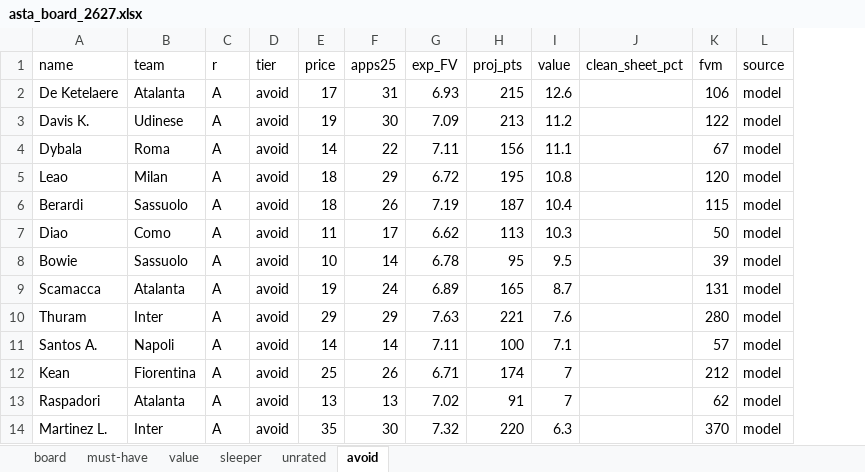
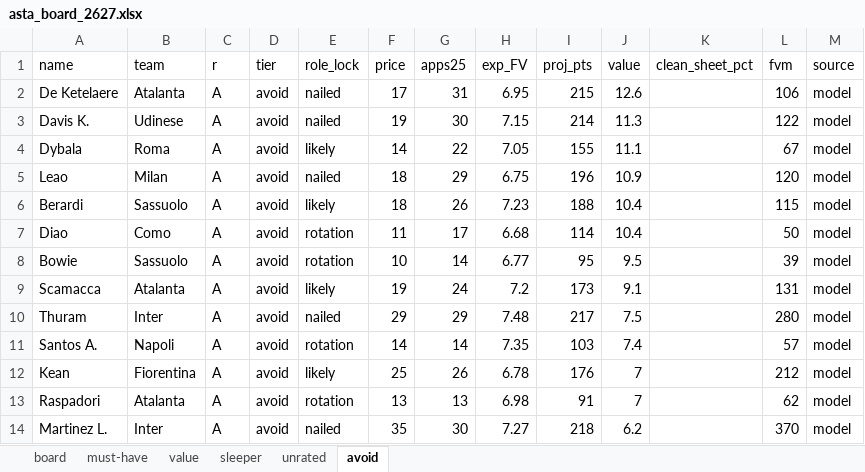
Before and after one commit to LedjoLleshaj/fantacalcio_predictor, an Excel workbook: fantacalcio/asta_board_2627.xlsx, sheet avoid, drawn as a sheet; only a part is shown; values as stored, in another font and other column widths than the file's, no borders; addresses are those after the commit; the diff covers the shown part only; the diff names each change by its address in the sheet, - before the commit and + after, or states it on an @@ line.

```diff
--- a/fantacalcio/asta_board_2627.xlsx (sheet avoid)
+++ b/fantacalcio/asta_board_2627.xlsx (sheet avoid)
+column E (role_lock), rows 2-14: nailed | nailed | likely | nailed | likely | rotation | rotation | likely | nailed | rotation | likely | rotation | nailed
-H2 (exp_FV): 6.93
+H2 (exp_FV): 6.95
-H3 (exp_FV): 7.09
+H3 (exp_FV): 7.15
-I3 (proj_pts): 213
+I3 (proj_pts): 214
-J3 (value): 11.2
+J3 (value): 11.3
-H4 (exp_FV): 7.11
+H4 (exp_FV): 7.05
-I4 (proj_pts): 156
+I4 (proj_pts): 155
-H5 (exp_FV): 6.72
+H5 (exp_FV): 6.75
-I5 (proj_pts): 195
+I5 (proj_pts): 196
-J5 (value): 10.8
+J5 (value): 10.9
-H6 (exp_FV): 7.19
+H6 (exp_FV): 7.23
-I6 (proj_pts): 187
+I6 (proj_pts): 188
-H7 (exp_FV): 6.62
+H7 (exp_FV): 6.68
-I7 (proj_pts): 113
+I7 (proj_pts): 114
-J7 (value): 10.3
+J7 (value): 10.4
-H8 (exp_FV): 6.78
+H8 (exp_FV): 6.77
-H9 (exp_FV): 6.89
+H9 (exp_FV): 7.2
-I9 (proj_pts): 165
+I9 (proj_pts): 173
-J9 (value): 8.7
+J9 (value): 9.1
-H10 (exp_FV): 7.63
+H10 (exp_FV): 7.48
-I10 (proj_pts): 221
+I10 (proj_pts): 217
-J10 (value): 7.6
+J10 (value): 7.5
-H11 (exp_FV): 7.11
+H11 (exp_FV): 7.35
-I11 (proj_pts): 100
+I11 (proj_pts): 103
-J11 (value): 7.1
+J11 (value): 7.4
-H12 (exp_FV): 6.71
+H12 (exp_FV): 6.78
-I12 (proj_pts): 174
+I12 (proj_pts): 176
-H13 (exp_FV): 7.02
+H13 (exp_FV): 6.98
-H14 (exp_FV): 7.32
+H14 (exp_FV): 7.27
-I14 (proj_pts): 220
+I14 (proj_pts): 218
-J14 (value): 6.3
+J14 (value): 6.2
```
Also changed, not shown: 4 added rows, 4 removed rows and 98 edited cells elsewhere in this sheet, sheet board, sheet must-have, sheet sleeper, sheet value, sheet unrated, 3 other files.
